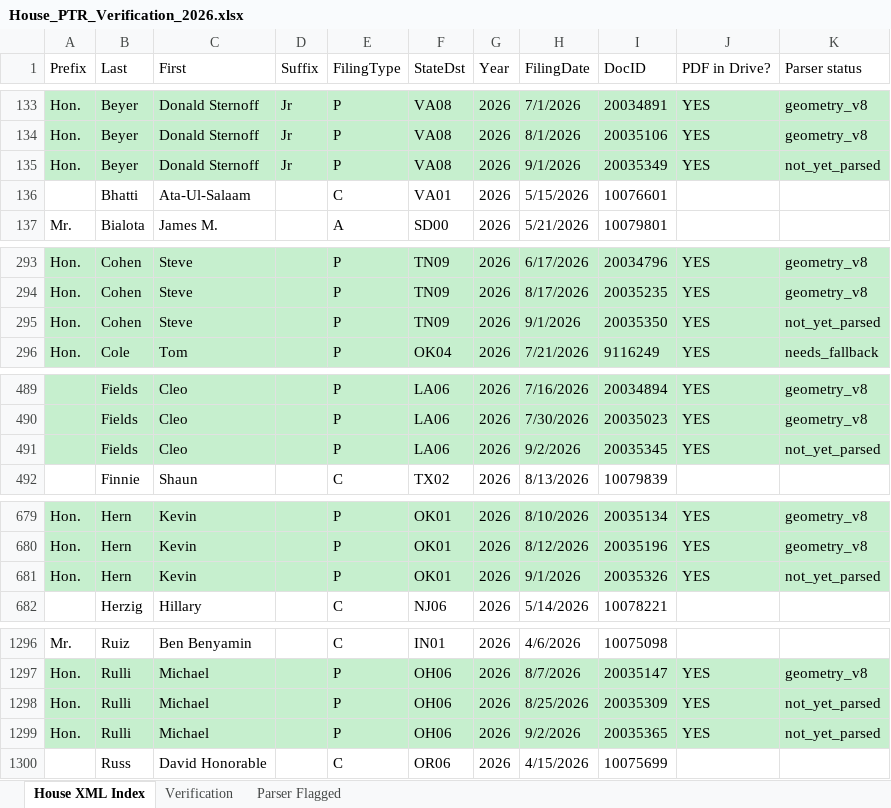
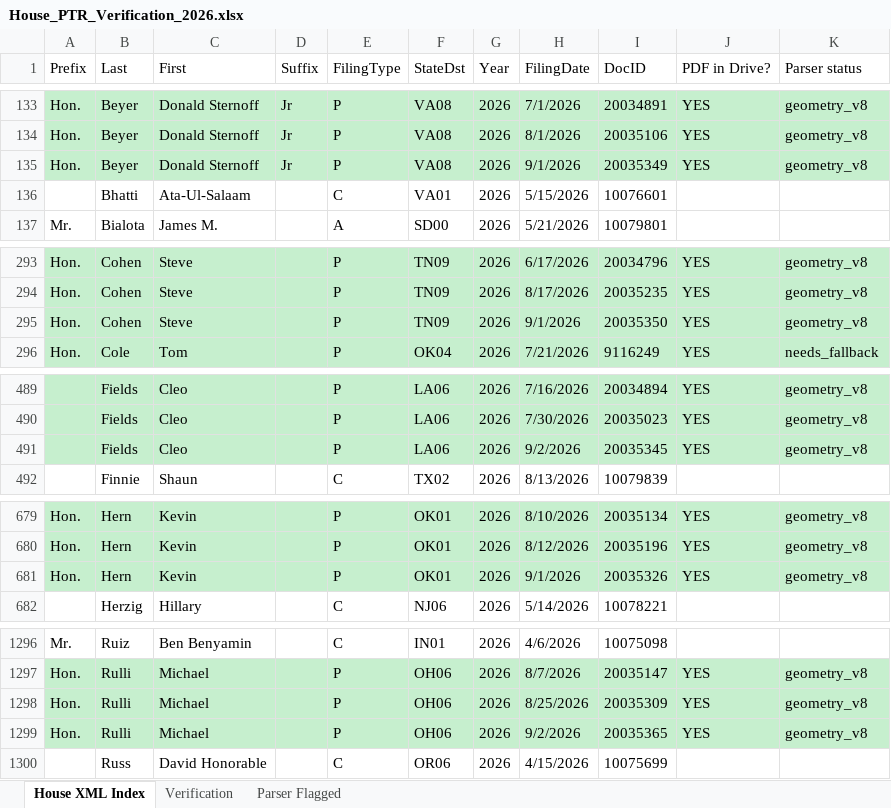
Before and after one commit to StrokeOfLuck/house-ptr-pipeline, an Excel workbook: data/03_verification/House_PTR_Verification_2026.xlsx, sheet House XML Index, drawn as a sheet; only a part is shown, gaps mark what is left out; values as stored, in another font and other column widths than the file's, no borders; the diff covers the shown part only; the diff names each change by its address in the sheet, - before the commit and + after, or states it on an @@ line.

```diff
--- a/data/03_verification/House_PTR_Verification_2026.xlsx (sheet House XML Index)
+++ b/data/03_verification/House_PTR_Verification_2026.xlsx (sheet House XML Index)
-K135 (Parser status): not_yet_parsed
+K135 (Parser status): geometry_v8
-K295 (Parser status): not_yet_parsed
+K295 (Parser status): geometry_v8
-K491 (Parser status): not_yet_parsed
+K491 (Parser status): geometry_v8
-K681 (Parser status): not_yet_parsed
+K681 (Parser status): geometry_v8
-K1298:K1299 (Parser status): not_yet_parsed
+K1298:K1299 (Parser status): geometry_v8
```
Also changed, not shown: 5 edited cells elsewhere in this sheet, sheet Verification, data/03_verification/House_PTR_Verification_2021.xlsx, data/03_verification/House_PTR_Verification_2022.xlsx, 5 other files.
